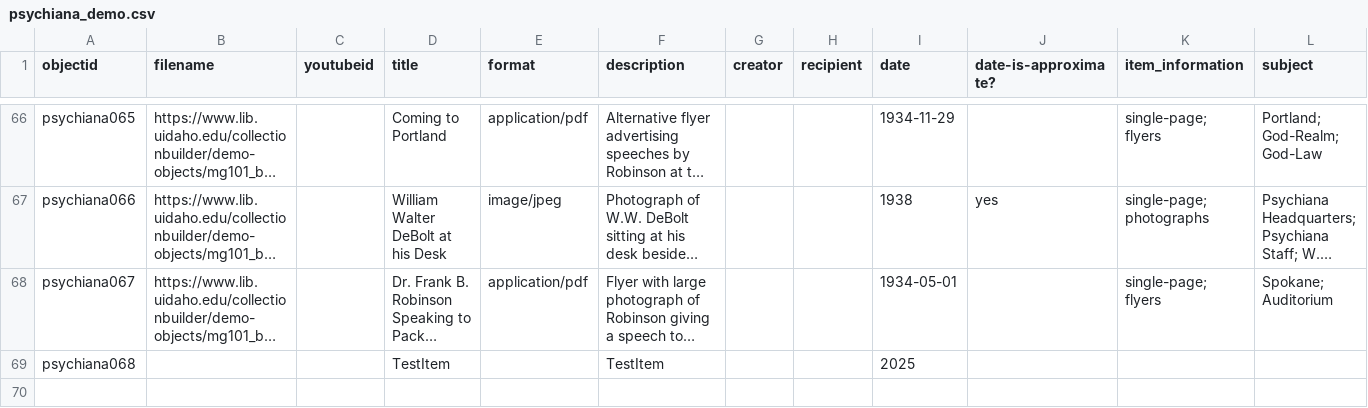
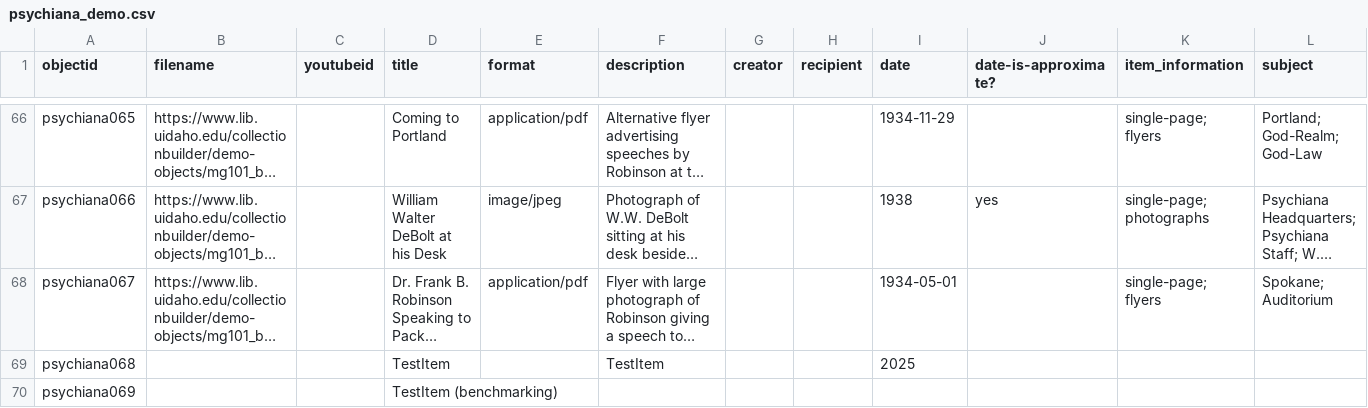
Before and after one commit to nickdryu/cb-demo, a CSV file: _data/psychiana_demo.csv, drawn as a sheet; only a part is shown, gaps mark what is left out; long unchanged cells end in …; rows hold the shown columns only; the diff names each change by its address in the sheet, - before the commit and + after, or states it on an @@ line.

Commit message:
Updated metadata (testing)

```diff
--- a/_data/psychiana_demo.csv
+++ b/_data/psychiana_demo.csv
+row 70: psychiana069 |  |  | TestItem (benchmarking)
```
